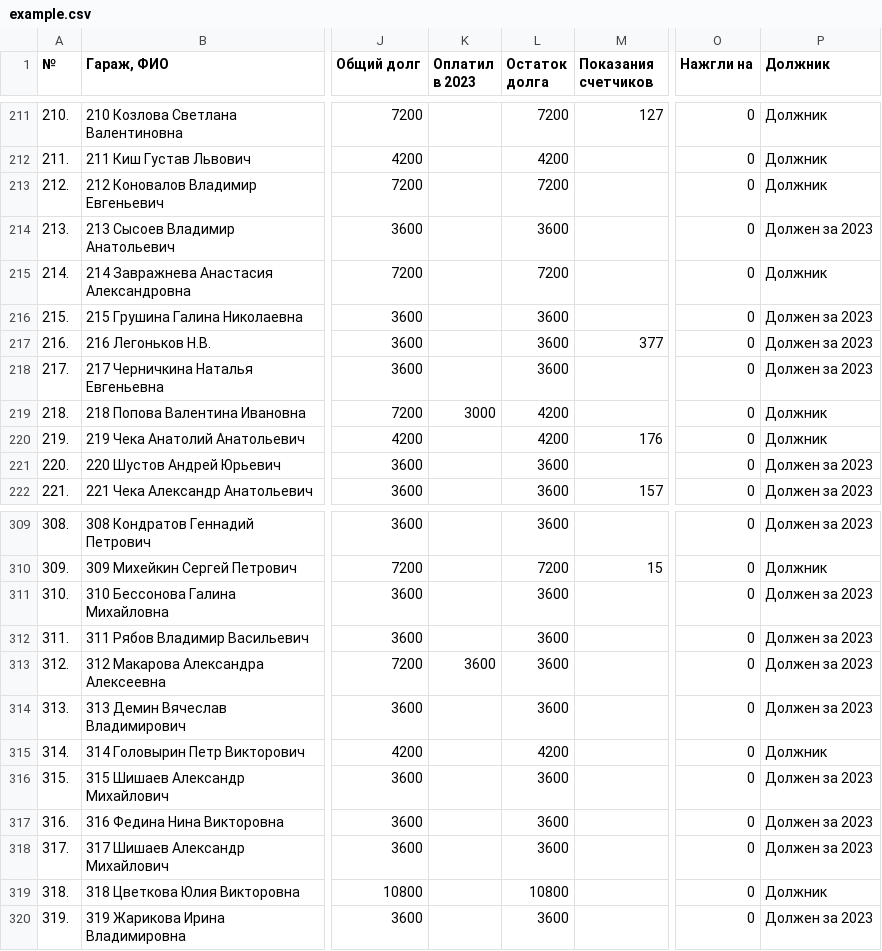
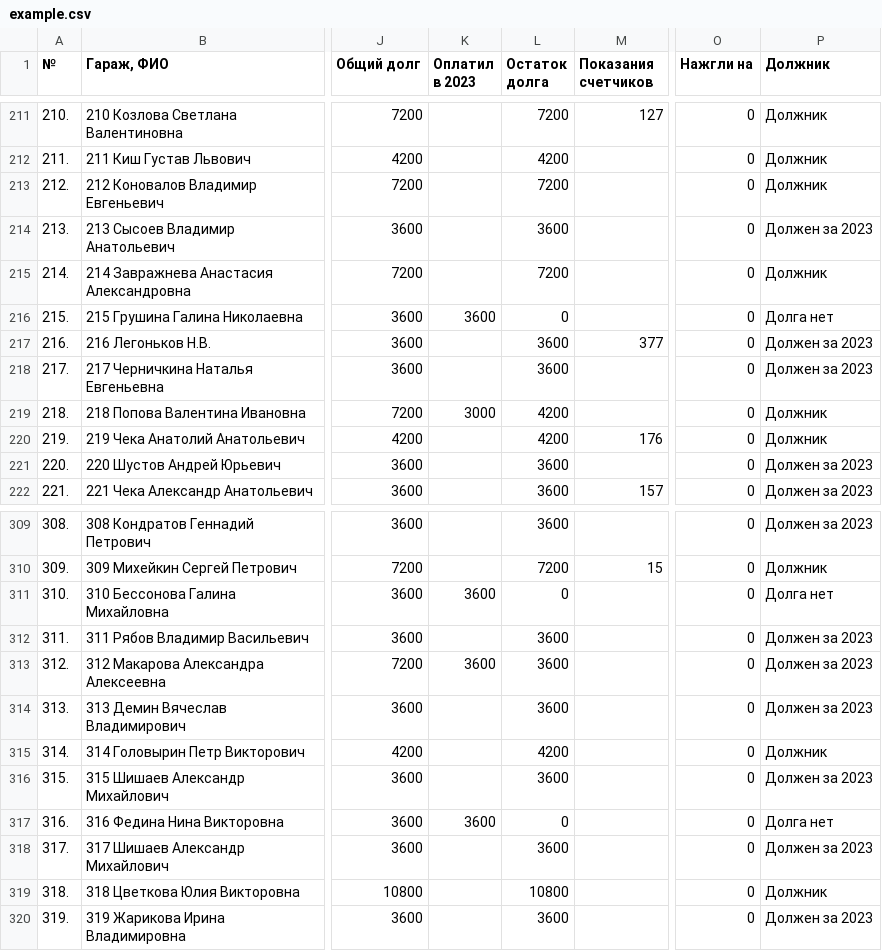
Before and after one commit to slaav1k/fakel, a CSV file: example.csv, drawn as a sheet; only a part is shown, gaps mark what is left out; the diff covers the shown part only; the diff names each change by its address in the sheet, - before the commit and + after, or states it on an @@ line.

```diff
--- a/example.csv
+++ b/example.csv
-K216 (Оплатил в 2023): (empty)
+K216 (Оплатил в 2023): 3600
-L216 (Остаток долга): 3600
+L216 (Остаток долга): 0
-P216 (Должник): Должен за 2023
+P216 (Должник): Долга нет
-K311 (Оплатил в 2023): (empty)
+K311 (Оплатил в 2023): 3600
-L311 (Остаток долга): 3600
+L311 (Остаток долга): 0
-P311 (Должник): Должен за 2023
+P311 (Должник): Долга нет
-K317 (Оплатил в 2023): (empty)
+K317 (Оплатил в 2023): 3600
-L317 (Остаток долга): 3600
+L317 (Остаток долга): 0
-P317 (Должник): Должен за 2023
+P317 (Должник): Долга нет
```
Also changed, not shown: 1 added row, 1 removed row and 19 edited cells elsewhere in this file.
